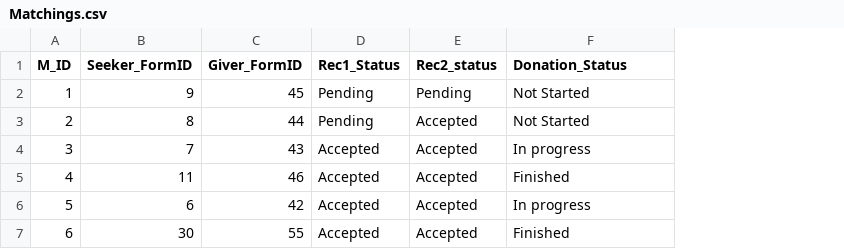
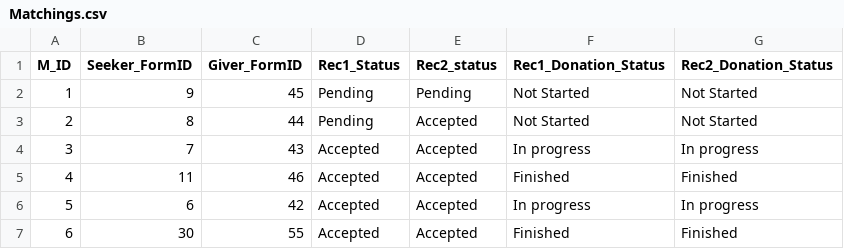
Before and after one commit to Mahy02/HAPIS-Refurbishment--Humanitarian-Aid-Panoramic-Interactive-System-, a CSV file: hapis/assets/Matchings.csv, drawn as a sheet; the diff names each change by its address in the sheet, - before the commit and + after, or states it on an @@ line.

```diff
--- a/hapis/assets/Matchings.csv
+++ b/hapis/assets/Matchings.csv
+column G (Rec2_Donation_Status), rows 2-7: Not Started | Not Started | In progress | Finished | In progress | Finished
-F1: Donation_Status
+F1: Rec1_Donation_Status
```
Also changed, not shown: hapis/assets/Requests.csv, 7 other files.
